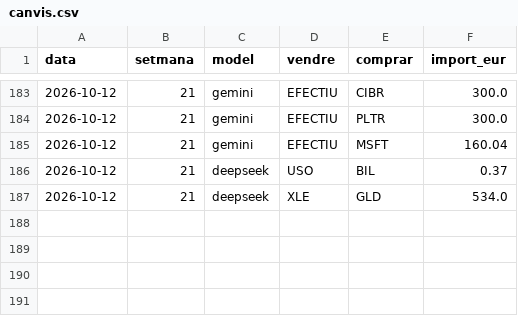
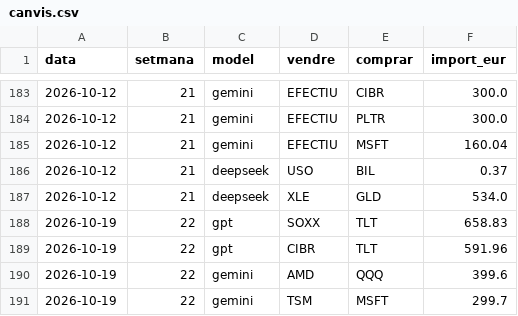
Before and after one commit to davidcortesalv-oss/alpha-artificial, a CSV file: dades/canvis.csv, drawn as a sheet; only a part is shown, gaps mark what is left out; the diff names each change by its address in the sheet, - before the commit and + after, or states it on an @@ line.

```diff
--- a/dades/canvis.csv
+++ b/dades/canvis.csv
+row 188: 2026-10-19 | 22 | gpt | SOXX | TLT | 658.83
+row 189: 2026-10-19 | 22 | gpt | CIBR | TLT | 591.96
+row 190: 2026-10-19 | 22 | gemini | AMD | QQQ | 399.6
+row 191: 2026-10-19 | 22 | gemini | TSM | MSFT | 299.7
```
Also changed, not shown: dades/carteres.csv, dades/comissions.csv, 11 other files.
